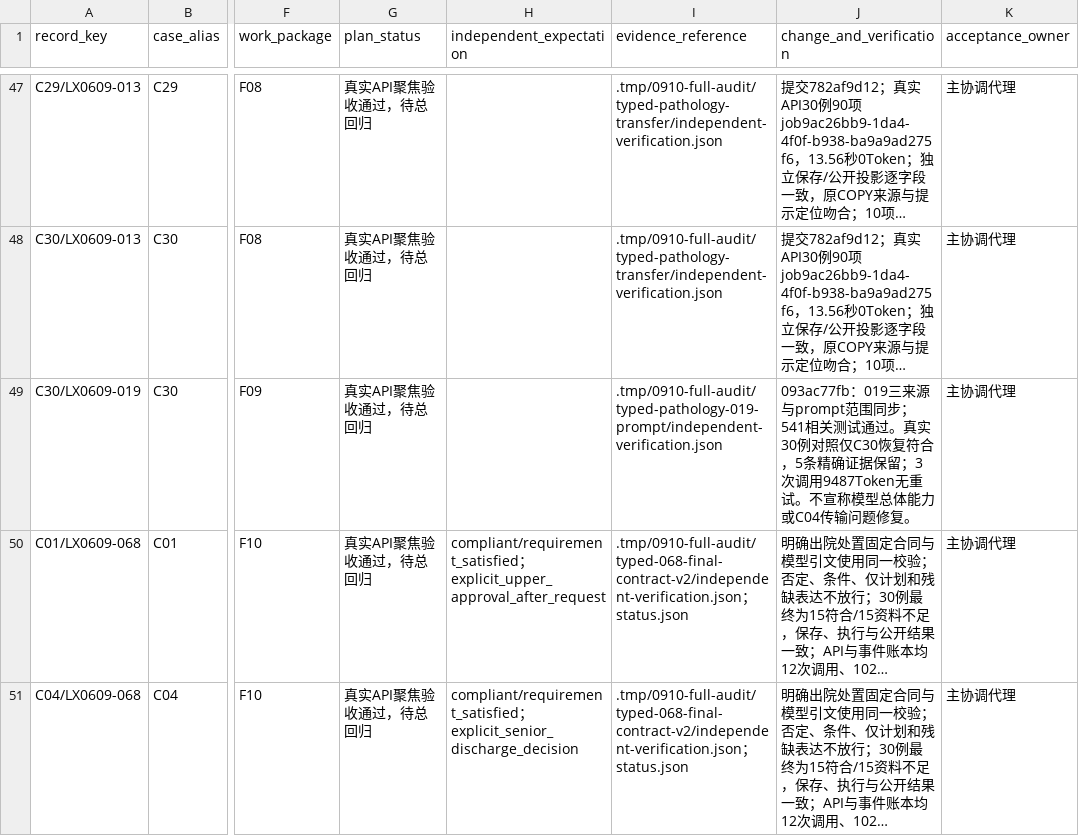
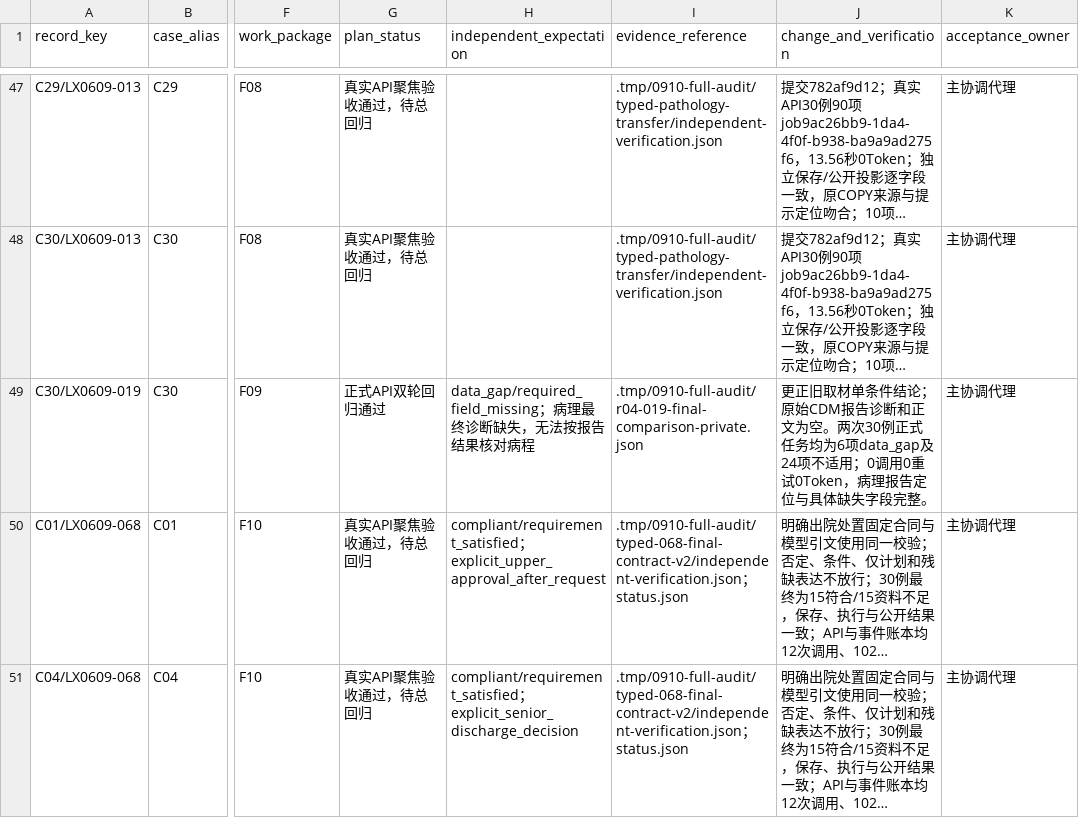
Before and after one commit to softjazzz/combined, a CSV file: apps/medqc-web/docs/plans/2026-09-10-0910-qc-action-register.csv, drawn as a sheet; only a part is shown, gaps mark what is left out; long unchanged cells end in …; the diff covers the shown part only; the diff names each change by its address in the sheet, - before the commit and + after, or states it on an @@ line.

Commit message:
修复019病理报告缺口判定
typed 019 在病理最终诊断或报告时间缺失时返回资料不足，并复用既有报告缺口事实、定位和客户提示。双轮30例正式回归均为6项资料不足、24项不适用，0次模型调用。手工通过 Ruff、616项相关测试、eslint 和 diff-check；编码检查仅剩两个既有BOM文件。因暂存区含他人未完成改动，使用路径限定提交并跳过会处理全部暂存文件的 lint-staged。

```diff
--- a/apps/medqc-web/docs/plans/2026-09-10-0910-qc-action-register.csv
+++ b/apps/medqc-web/docs/plans/2026-09-10-0910-qc-action-register.csv
-G49 (plan_status): 真实API聚焦验收通过，待总回归
+G49 (plan_status): 正式API双轮回归通过
-H49 (independent_expectation): (empty)
+H49 (independent_expectation): data_gap/required_field_missing；病理最终诊断缺失，无法按报告结果核对病程
-I49 (evidence_reference): .tmp/0910-full-audit/typed-pathology-019-prompt/independent-verification.json
+I49 (evidence_reference): .tmp/0910-full-audit/r04-019-final-comparison-private.json
-J49 (change_and_verification): 093ac77fb：019三来源与prompt范围同步；541相关测试通过。真实30例对照仅C30恢复符合，5条精确证据保留；3次调用9487Token无重试。不宣称模型总体能力或C04传输问题修复。
+J49 (change_and_verification): 更正旧取材单条件结论；原始CDM报告诊断和正文为空。两次30例正式任务均为6项data_gap及24项不适用；0调用0重试0Token，病理报告定位与具体缺失字段完整。
```
Also changed, not shown: 9 edited cells elsewhere in this file, 7 other files.
